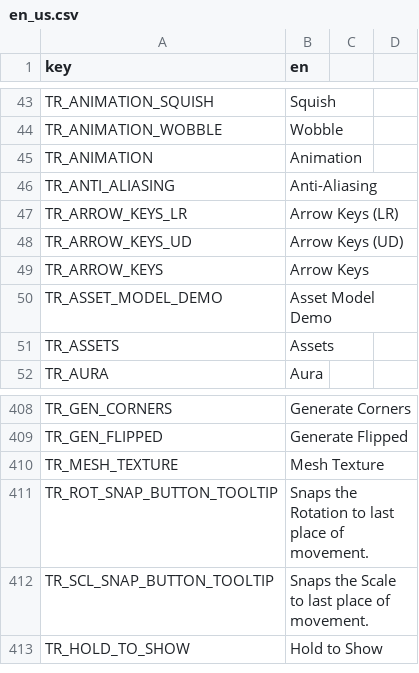
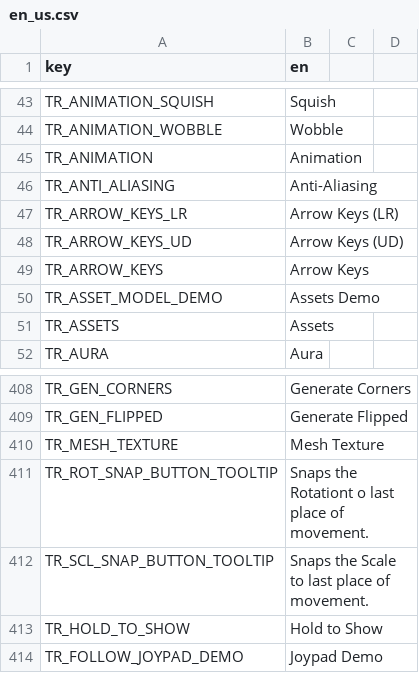
Before and after one commit to MudkipWorld/PNGTuber-Remix, a CSV file: Localization/en/us/en_us.csv, drawn as a sheet; only a part is shown, gaps mark what is left out.

```diff
--- a/Localization/en/us/en_us.csv
+++ b/Localization/en/us/en_us.csv
@@ -49,3 +49,3 @@ TR_ARROW_KEYS_UD,Arrow Keys (UD),,
 TR_ARROW_KEYS,Arrow Keys,,
-TR_ASSET_MODEL_DEMO,Asset Model Demo,,
+TR_ASSET_MODEL_DEMO,Assets Demo,,
 TR_ASSETS,Assets,,
@@ -410,4 +410,5 @@ TR_GEN_FLIPPED,Generate Flipped,,
 TR_MESH_TEXTURE,Mesh Texture ,,
-TR_ROT_SNAP_BUTTON_TOOLTIP,Snaps the Rotation to last place of movement.,,
+TR_ROT_SNAP_BUTTON_TOOLTIP,Snaps the Rotationt o last place of movement.,,
 TR_SCL_SNAP_BUTTON_TOOLTIP,Snaps the Scale to last place of movement.,,
 TR_HOLD_TO_SHOW,Hold to Show,,
+TR_FOLLOW_JOYPAD_DEMO,Joypad Demo,,
```
Also changed, not shown: 20 other files.
